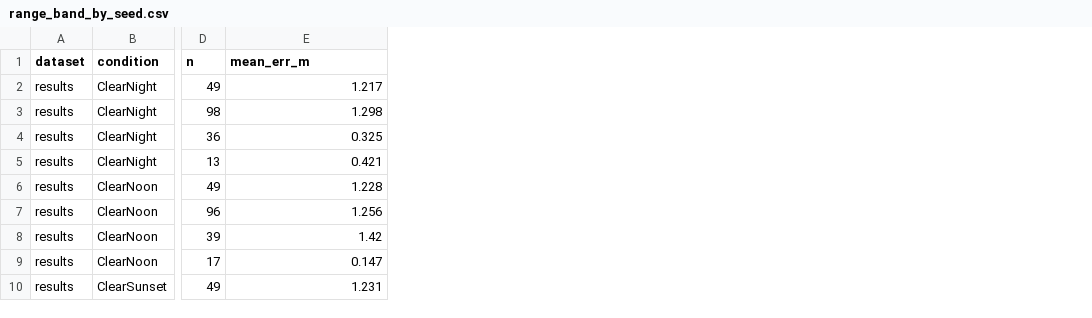
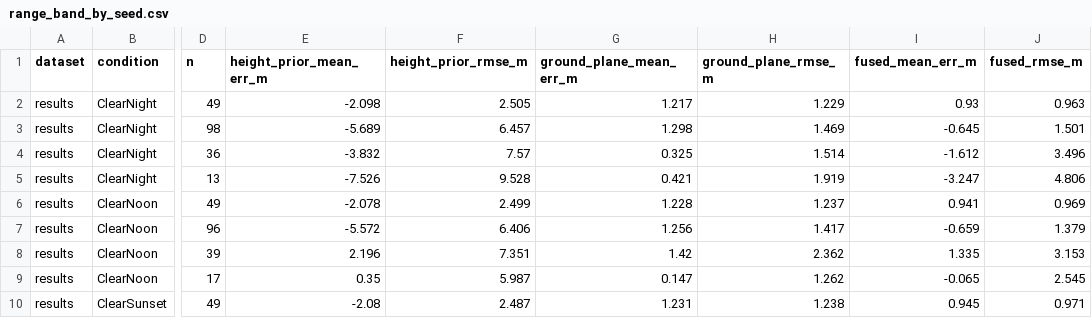
Before and after one commit to VishalSelvarasu/Carla-Ranging-Validation, a CSV file: results_pooled/range_band_by_seed.csv, drawn as a sheet; only a part is shown, gaps mark what is left out; addresses are those after the commit; the diff names each change by its address in the sheet, - before the commit and + after, or states it on an @@ line.

```diff
--- a/results_pooled/range_band_by_seed.csv
+++ b/results_pooled/range_band_by_seed.csv
+column E (height_prior_mean_err_m), rows 2-10: -2.098 | -5.689 | -3.832 | -7.526 | -2.078 | -5.572 | 2.196 | 0.35 | -2.08
+column F (height_prior_rmse_m), rows 2-10: 2.505 | 6.457 | 7.57 | 9.528 | 2.499 | 6.406 | 7.351 | 5.987 | 2.487
+column H (ground_plane_rmse_m), rows 2-10: 1.229 | 1.469 | 1.514 | 1.919 | 1.237 | 1.417 | 2.362 | 1.262 | 1.238
+column I (fused_mean_err_m), rows 2-10: 0.93 | -0.645 | -1.612 | -3.247 | 0.941 | -0.659 | 1.335 | -0.065 | 0.945
+column J (fused_rmse_m), rows 2-10: 0.963 | 1.501 | 3.496 | 4.806 | 0.969 | 1.379 | 3.153 | 2.545 | 0.971
-G1: mean_err_m
+G1: ground_plane_mean_err_m
```
Also changed, not shown: 2 other files.
